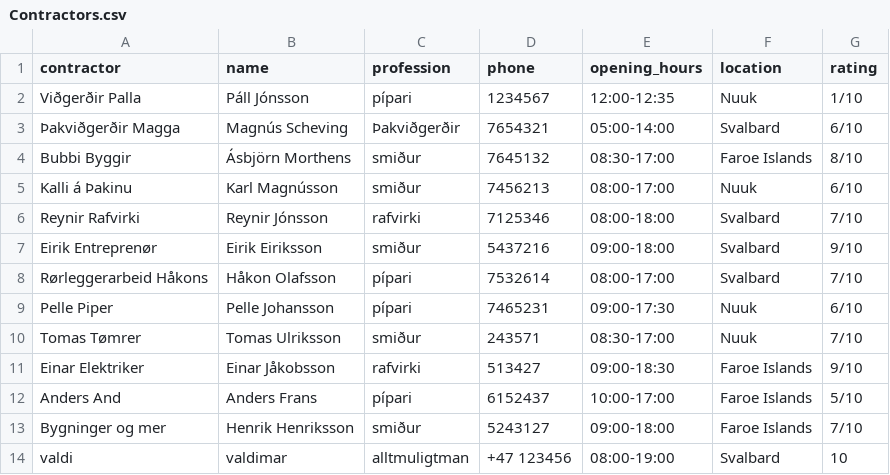
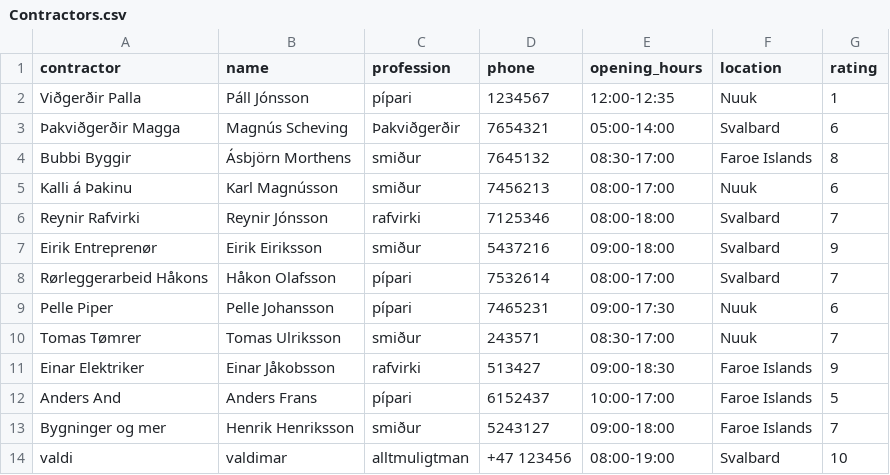
Before and after one commit to TobyWans/NaN-Air, a CSV file: src/data/Contractors.csv, drawn as a sheet.

Commit message:
update contractors

```diff
--- a/src/data/Contractors.csv
+++ b/src/data/Contractors.csv
@@ -1,14 +1,14 @@
 contractor,name,profession,phone,opening_hours,location,rating
-Viðgerðir Palla,Páll Jónsson,pípari,1234567,12:00-12:35,Nuuk,1/10
-Þakviðgerðir Magga,Magnús Scheving,Þakviðgerðir,7654321,05:00-14:00,Svalbard,6/10
-Bubbi Byggir,Ásbjörn Morthens,smiður,7645132,08:30-17:00,Faroe Islands,8/10
-Kalli á Þakinu,Karl Magnússon,smiður,7456213,08:00-17:00,Nuuk,6/10
-Reynir Rafvirki,Reynir Jónsson,rafvirki,7125346,08:00-18:00,Svalbard,7/10
-Eirik Entreprenør,Eirik Eiriksson,smiður,5437216,09:00-18:00,Svalbard,9/10
-Rørleggerarbeid Håkons,Håkon Olafsson,pípari,7532614,08:00-17:00,Svalbard,7/10
-Pelle Piper,Pelle Johansson,pípari,7465231,09:00-17:30,Nuuk,6/10
-Tomas Tømrer,Tomas Ulriksson,smiður,243571,08:30-17:00,Nuuk,7/10
-Einar Elektriker,Einar Jåkobsson,rafvirki,513427,09:00-18:30,Faroe Islands,9/10
-Anders And,Anders Frans,pípari,6152437,10:00-17:00,Faroe Islands,5/10
-Bygninger og mer,Henrik Henriksson,smiður,5243127,09:00-18:00,Faroe Islands,7/10
+Viðgerðir Palla,Páll Jónsson,pípari,1234567,12:00-12:35,Nuuk,1
+Þakviðgerðir Magga,Magnús Scheving,Þakviðgerðir,7654321,05:00-14:00,Svalbard,6
+Bubbi Byggir,Ásbjörn Morthens,smiður,7645132,08:30-17:00,Faroe Islands,8
+Kalli á Þakinu,Karl Magnússon,smiður,7456213,08:00-17:00,Nuuk,6
+Reynir Rafvirki,Reynir Jónsson,rafvirki,7125346,08:00-18:00,Svalbard,7
+Eirik Entreprenør,Eirik Eiriksson,smiður,5437216,09:00-18:00,Svalbard,9
+Rørleggerarbeid Håkons,Håkon Olafsson,pípari,7532614,08:00-17:00,Svalbard,7
+Pelle Piper,Pelle Johansson,pípari,7465231,09:00-17:30,Nuuk,6
+Tomas Tømrer,Tomas Ulriksson,smiður,243571,08:30-17:00,Nuuk,7
+Einar Elektriker,Einar Jåkobsson,rafvirki,513427,09:00-18:30,Faroe Islands,9
+Anders And,Anders Frans,pípari,6152437,10:00-17:00,Faroe Islands,5
+Bygninger og mer,Henrik Henriksson,smiður,5243127,09:00-18:00,Faroe Islands,7
 valdi,valdimar,alltmuligtman,+47 123456,08:00-19:00,Svalbard,10
```
Also changed, not shown: 3 other files.
